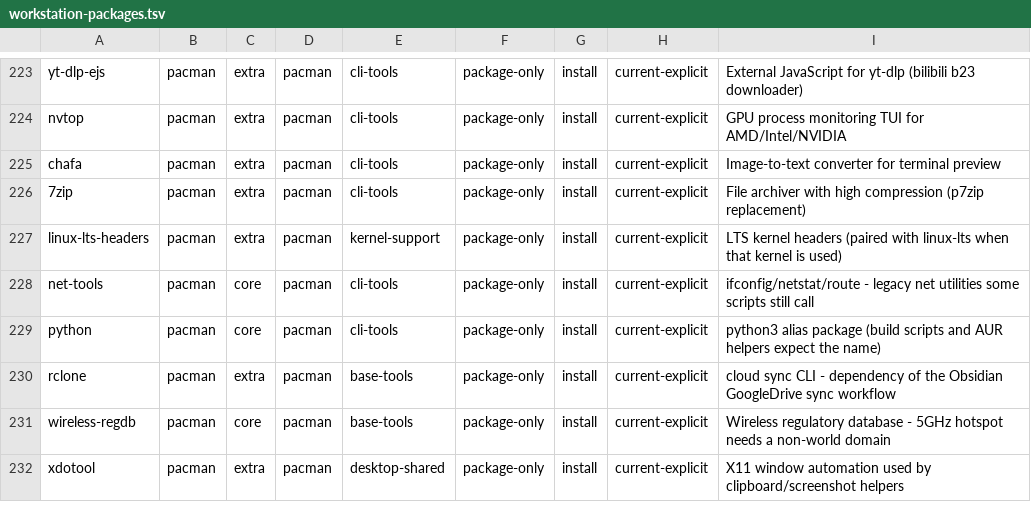
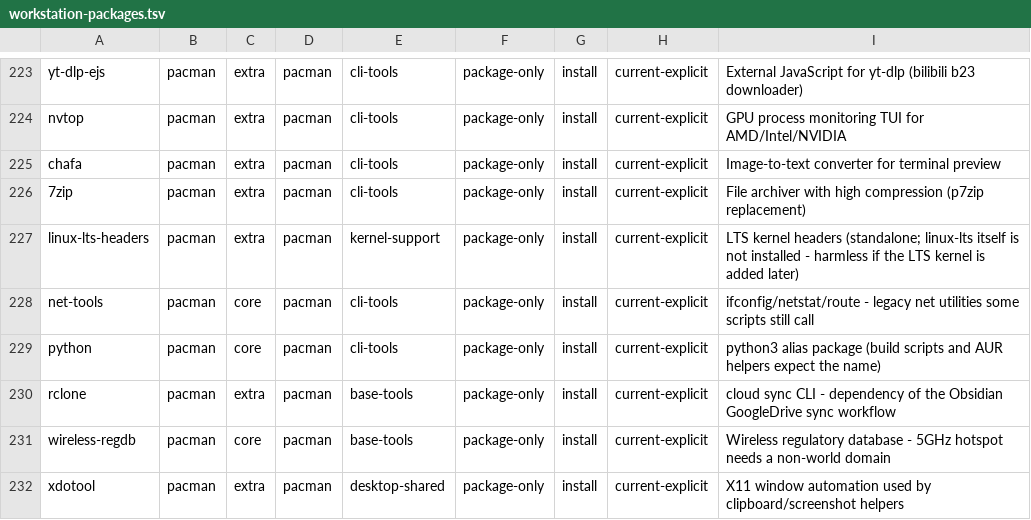
Before and after one commit to tjz123psh/my-arch-setup-deepseek, a TSV file: manifests/workstation-packages.tsv, drawn as a sheet; only a part is shown, gaps mark what is left out.

Commit message:
docs(manifest): 澄清 linux-lts-headers 的 purpose，并修正 5 个 payload 文件权限
全面搜查（引用完整性 / 权限一致性 / 语法 / 依赖）后处理两项：

1) linux-lts-headers 的 purpose 原本写 "paired with linux-lts when that kernel
   is used"，但清单里并没有 linux-lts（宿主也没装，内核实为 linux + linux-zen）。
   按用户「pacman 包都纳入」的指示保留该包（headers 不拉内核、独立无害，
   将来补装 LTS 内核时可直接用），但把 purpose 改成如实描述，避免被误读为
   「配套内核也在清单里」。

2) 5 个 payload 文件的仓库工作区权限是 600，而映射写的是 644（PNG 壁纸、
   menus/*.menu×2、user-dirs.dirs、gh/config.yml）。07-config 部署时会显式
   chmod 映射值，所以不影响恢复结果，但工作区权限与映射不一致会给后续审计
   制造噪音（本轮搜查就被它误报过一次）。已 chmod 644 对齐，复核 0 处不一致。

搜查其它结论（均无问题）：
- 302 映射 ↔ 302 跟踪文件 1:1，无未映射/悬空引用；
- JSON/TOML 全部可解析；6 个 .desktop 通过 desktop-file-validate（仅 1 个
  Categories hint）；7 个 systemd 单元通过 systemd-analyze verify；
- 6 个 user unit 的 ExecStart 目标在恢复后都存在（/usr/bin/node、rclone 在清单；
  clipboard-x11-bridge、vellum* 在 payload）；两代理端口 8320/8321 不冲突；
- payload 引用的外部命令在宿主均存在；md/skill/prompts 里的「路径不存在」命中
  全部是文档描述他机场景或运行时路径（非缺陷）；
- 无高置信凭据、无明文口令、无符号链接、无 >2M 异常文件；
- 模块组装 both=11 / niri=10 / none=9 步，与文档一致。

```diff
--- a/manifests/workstation-packages.tsv
+++ b/manifests/workstation-packages.tsv
@@ -226,3 +226,3 @@ chafa	pacman	extra	pacman	cli-tools	package-only	install	current-explicit	Image-
 7zip	pacman	extra	pacman	cli-tools	package-only	install	current-explicit	File archiver with high compression (p7zip replacement)
-linux-lts-headers	pacman	extra	pacman	kernel-support	package-only	install	current-explicit	LTS kernel headers (paired with linux-lts when that kernel is used)
+linux-lts-headers	pacman	extra	pacman	kernel-support	package-only	install	current-explicit	LTS kernel headers (standalone; linux-lts itself is not installed - harmless if the LTS kernel is added later)
 net-tools	pacman	core	pacman	cli-tools	package-only	install	current-explicit	ifconfig/netstat/route - legacy net utilities some scripts still call
```
